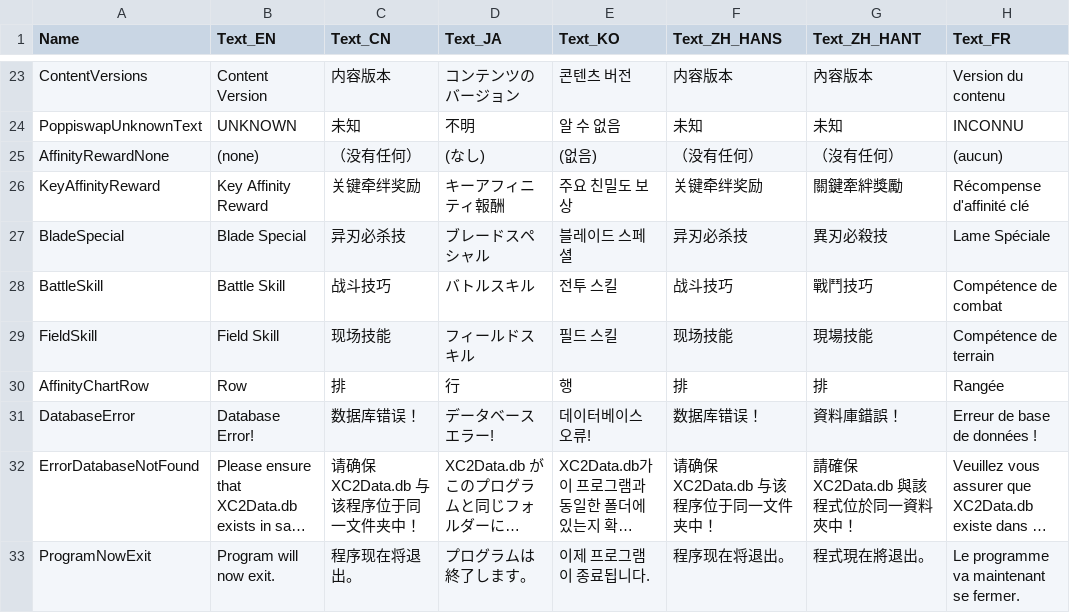
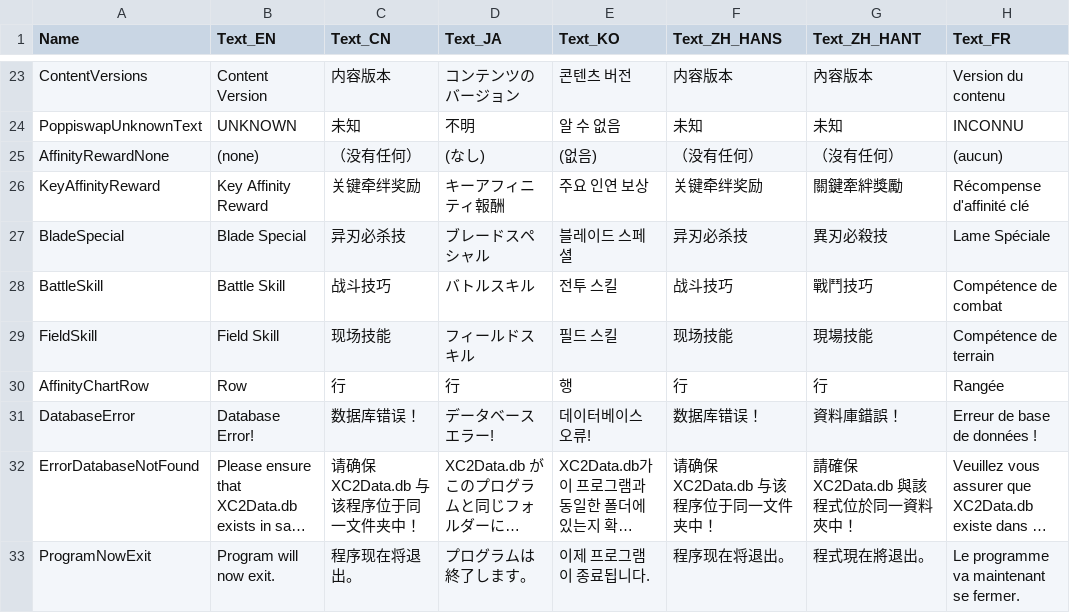
Before and after one commit to soarqin/XC2SaveNETThingy, a CSV file: XC2SaveNETThingy/data/FrmMainInternalText.csv, drawn as a sheet; only a part is shown, gaps mark what is left out; long unchanged cells end in …; the diff names each change by its address in the sheet, - before the commit and + after, or states it on an @@ line.

```diff
--- a/XC2SaveNETThingy/data/FrmMainInternalText.csv
+++ b/XC2SaveNETThingy/data/FrmMainInternalText.csv
-E26 (Text_KO): 주요 친밀도 보상
+E26 (Text_KO): 주요 인연 보상
-C30 (Text_CN): 排
+C30 (Text_CN): 行
-F30 (Text_ZH_HANS): 排
+F30 (Text_ZH_HANS): 行
-G30 (Text_ZH_HANT): 排
+G30 (Text_ZH_HANT): 行
```
Also changed, not shown: XC2SaveNETThingy/data/FrmMainText.csv, 5 other files.
